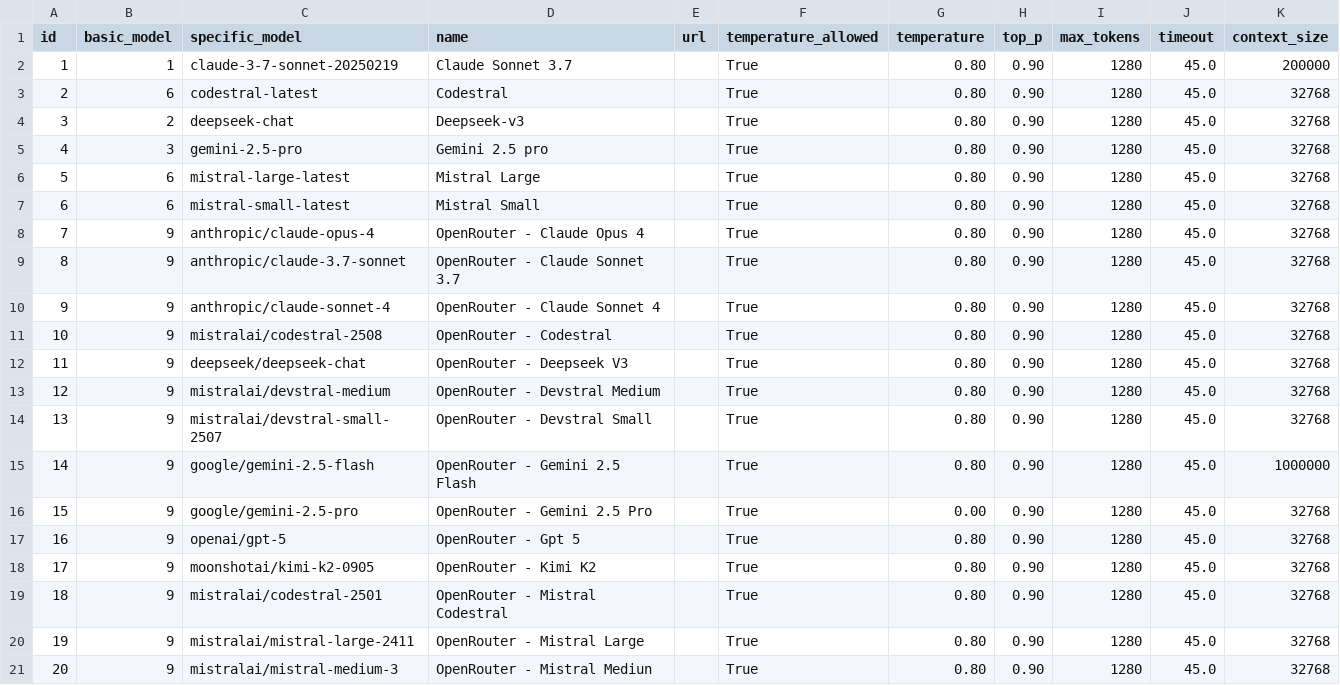
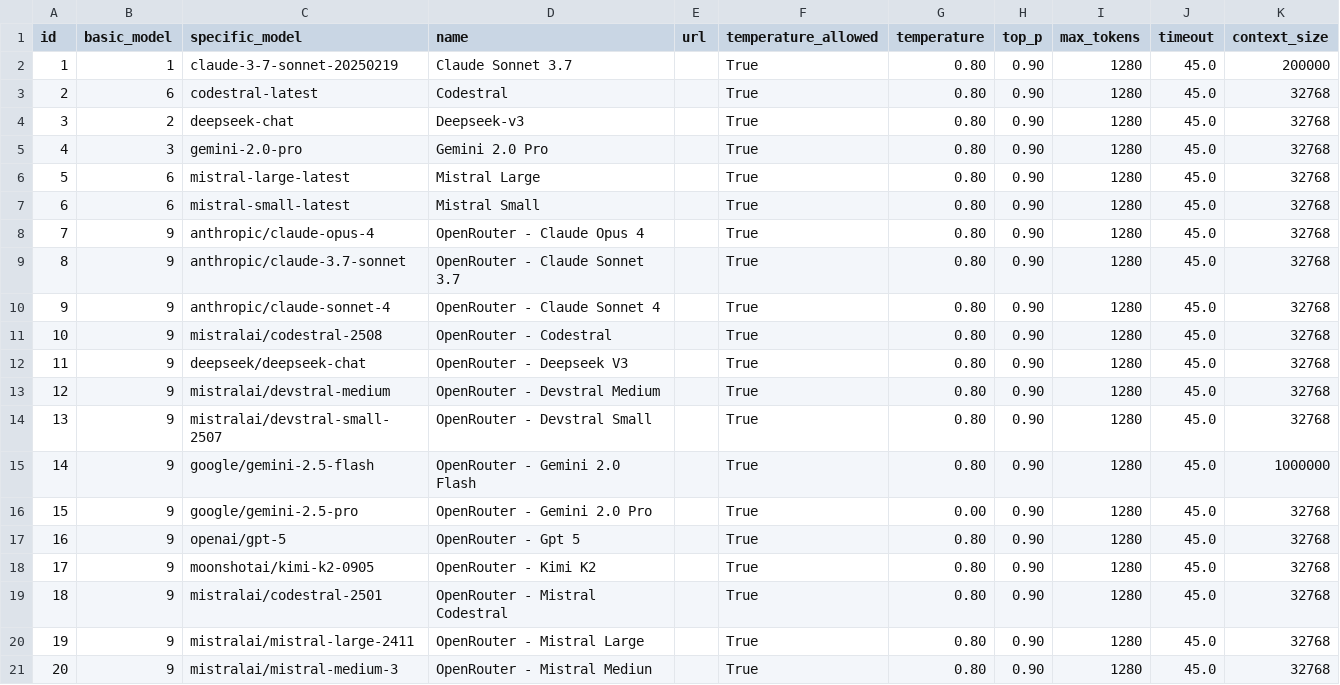
Before and after one commit to mptyl/ThothAI, a CSV file: setup_csv/aimodel.csv, drawn as a sheet; only a part is shown.

```diff
--- a/setup_csv/aimodel.csv
+++ b/setup_csv/aimodel.csv
@@ -4,3 +4,3 @@ id,basic_model,specific_model,name,url,temperature_allowed,temperature,top_p,max
 3,2,deepseek-chat,Deepseek-v3,,True,0.80,0.90,1280,45.0,32768
-4,3,gemini-2.5-pro,Gemini 2.5 pro,,True,0.80,0.90,1280,45.0,32768
+4,3,gemini-2.0-pro,Gemini 2.0 Pro,,True,0.80,0.90,1280,45.0,32768
 5,6,mistral-large-latest,Mistral Large,,True,0.80,0.90,1280,45.0,32768
@@ -14,4 +14,4 @@ id,basic_model,specific_model,name,url,temperature_allowed,temperature,top_p,max
 13,9,mistralai/devstral-small-2507,OpenRouter - Devstral Small,,True,0.80,0.90,1280,45.0,32768
-14,9,google/gemini-2.5-flash,OpenRouter - Gemini 2.5 Flash,,True,0.80,0.90,1280,45.0,1000000
-15,9,google/gemini-2.5-pro,OpenRouter - Gemini 2.5 Pro,,True,0.00,0.90,1280,45.0,32768
+14,9,google/gemini-2.5-flash,OpenRouter - Gemini 2.0 Flash,,True,0.80,0.90,1280,45.0,1000000
+15,9,google/gemini-2.5-pro,OpenRouter - Gemini 2.0 Pro,,True,0.00,0.90,1280,45.0,32768
 16,9,openai/gpt-5,OpenRouter - Gpt 5,,True,0.80,0.90,1280,45.0,32768
```
Also changed, not shown: 2 other files.
